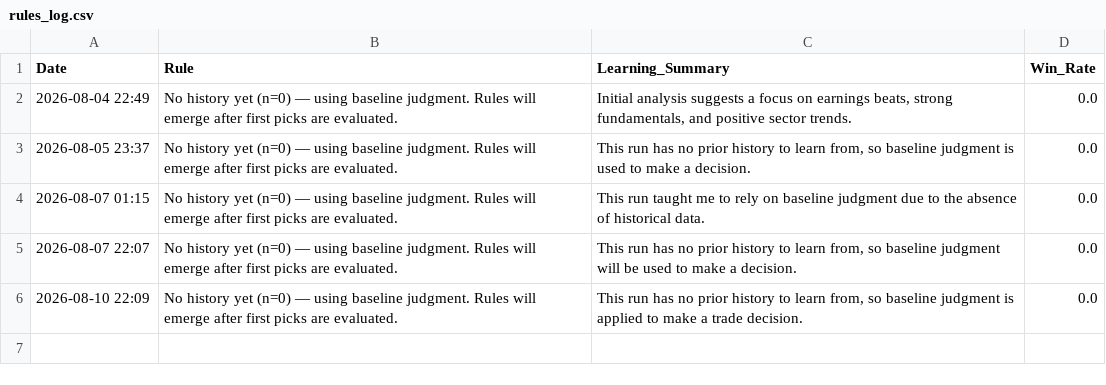
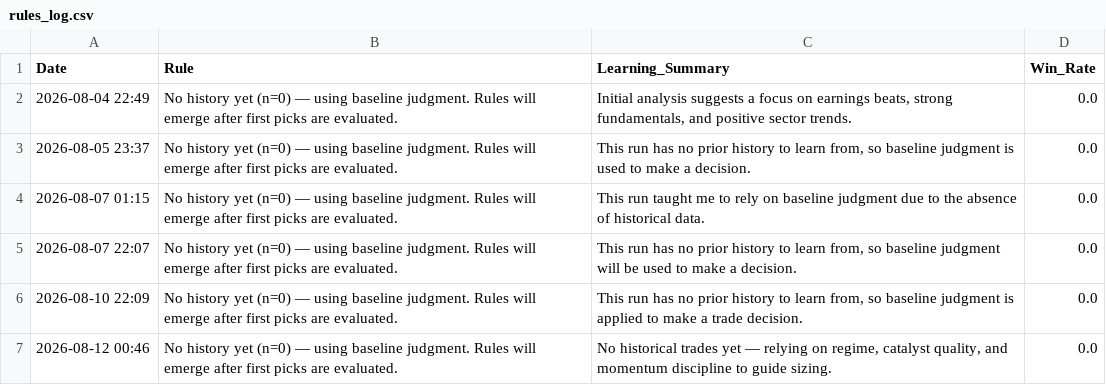
Before and after one commit to Vishvesh-Trivedi/LLM-Portfolio-Manager, a CSV file: StockScreener/rules_log.csv, drawn as a sheet; the diff names each change by its address in the sheet, - before the commit and + after, or states it on an @@ line.

```diff
--- a/StockScreener/rules_log.csv
+++ b/StockScreener/rules_log.csv
+row 7: 2026-08-12 00:46 | No history yet (n=0) — using baseline judgment. Rules will emerge after first picks are evaluated. | No historical trades yet — relying on regime, catalyst quality, and momentum discipline to guide sizing. | 0.0
```
Also changed, not shown: 3 other files.
